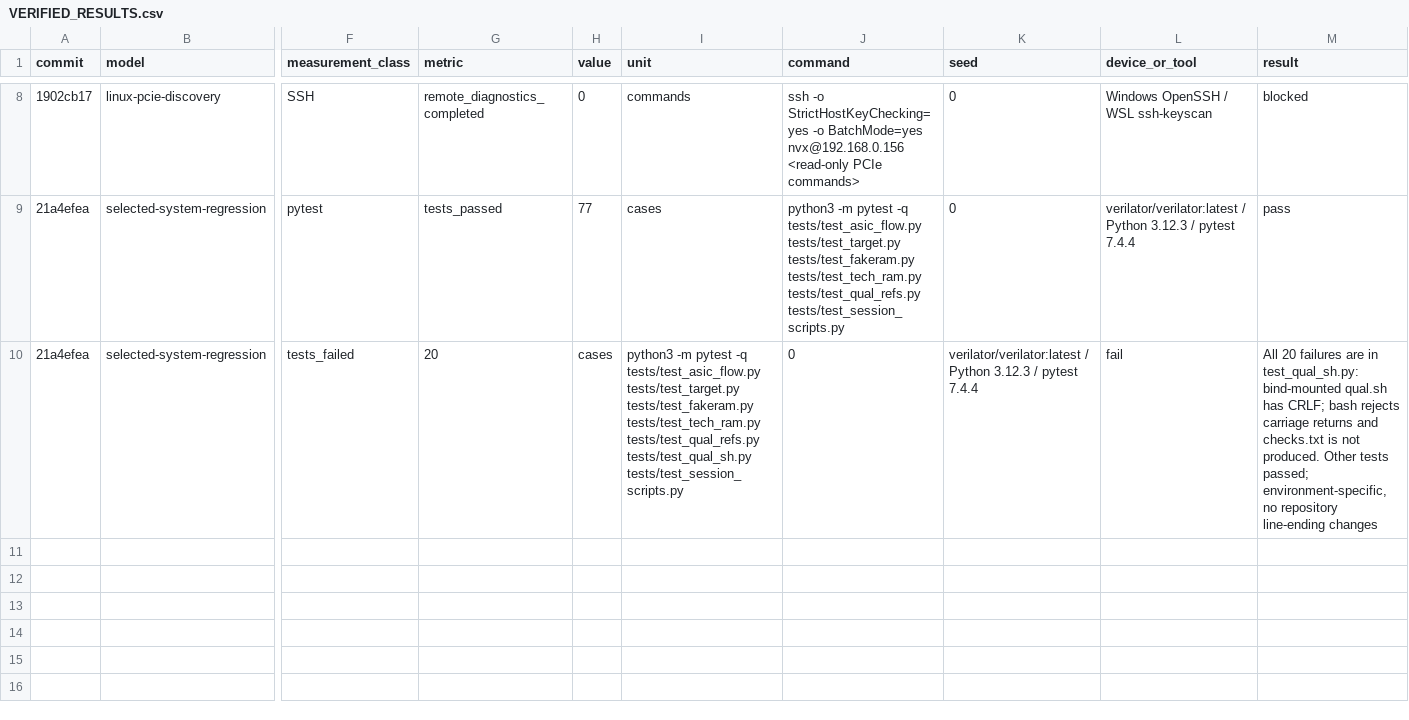
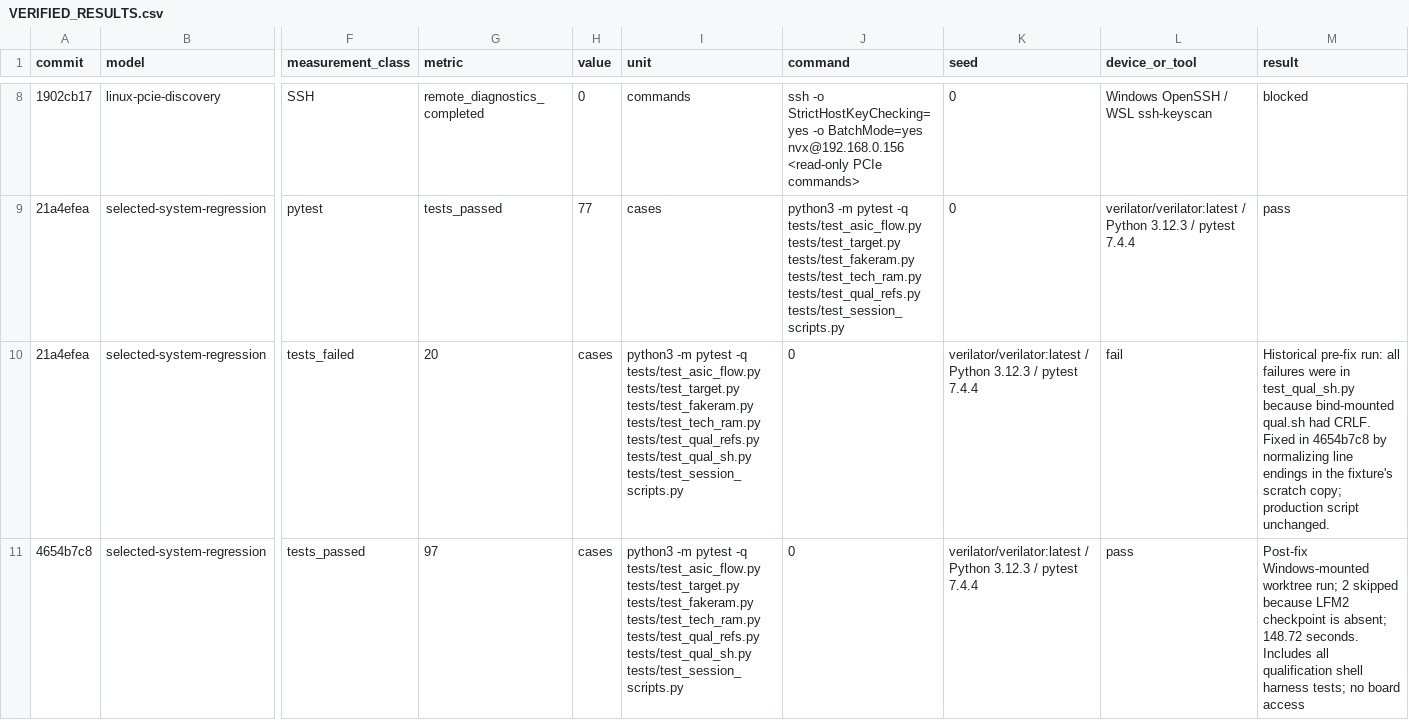
Before and after one commit to MarsWise/openTPU, a CSV file: docs/nextgen/VERIFIED_RESULTS.csv, drawn as a sheet; only a part is shown, gaps mark what is left out; rows hold the shown columns only; the diff covers the shown part only; the diff names each change by its address in the sheet, - before the commit and + after, or states it on an @@ line.

```diff
--- a/docs/nextgen/VERIFIED_RESULTS.csv
+++ b/docs/nextgen/VERIFIED_RESULTS.csv
-M10 (result): All 20 failures are in test_qual_sh.py: bind-mounted qual.sh has CRLF; bash rejects carriage returns and checks.txt is not produced. Other tests passed; environment-specific, no repository line-ending changes
+M10 (result): Historical pre-fix run: all failures were in test_qual_sh.py because bind-mounted qual.sh had CRLF. Fixed in 4654b7c8 by normalizing line endings in the fixture's scratch copy; production script unchanged.
+row 11: 4654b7c8 | selected-system-regression | tests_passed | 97 | cases | python3 -m pytest -q tests/test_asic_flow.py tests/test_target.py tests/test_fakeram.py tests/test_tech_ram.py tests/test_qual_refs.py tests/test_qual_sh.py tests/test_session_scripts.py | 0 | verilator/verilator:latest / Python 3.12.3 / pytest 7.4.4 | pass | Post-fix Windows-mounted worktree run; 2 skipped because LFM2 checkpoint is absent; 148.72 seconds. Includes all qualification shell harness tests; no board access
```
Also changed, not shown: 2 added rows elsewhere in this file, 2 other files.
